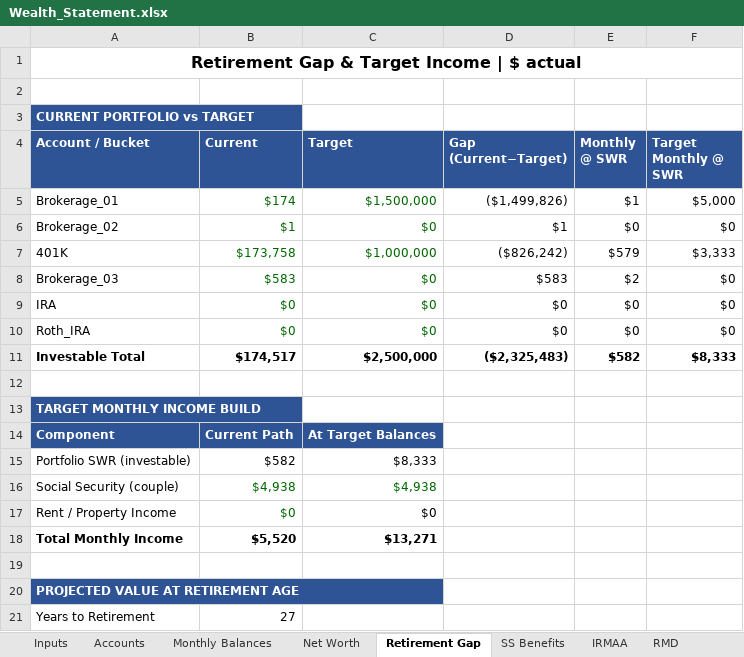
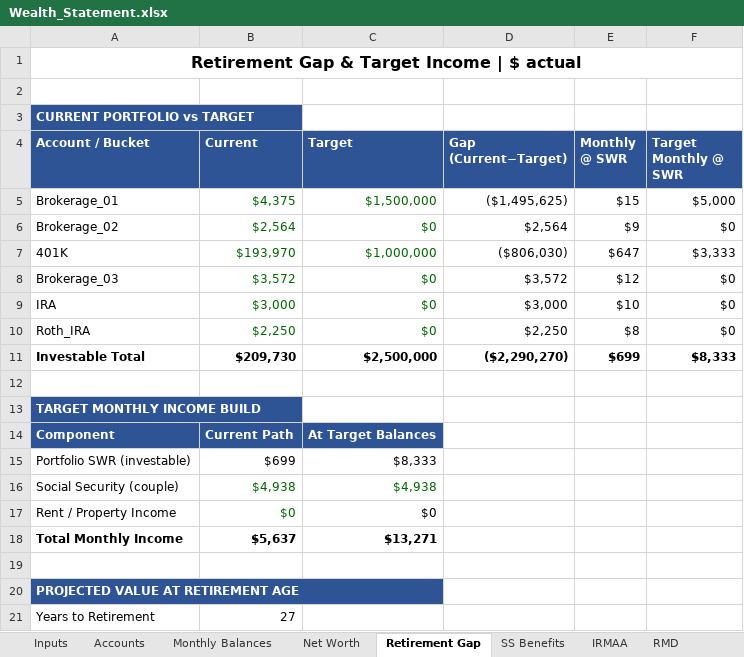
Before and after one commit to tserdp/wealth-map, an Excel workbook: planning/Wealth_Statement.xlsx, sheet Retirement Gap, drawn as a sheet; only a part is shown; values as stored, in another font and other column widths than the file's, no borders; conditional formats not drawn; the diff covers the shown part only; the diff names each change by its address in the sheet, - before the commit and + after, or states it on an @@ line.

```diff
--- a/planning/Wealth_Statement.xlsx (sheet Retirement Gap)
+++ b/planning/Wealth_Statement.xlsx (sheet Retirement Gap)
-B5 (Current): $174
+B5 (Current): $4,375
-D5 (Gap (Current−Target)): ($1,499,826)
+D5 (Gap (Current−Target)): ($1,495,625)
-E5 (Monthly @ SWR): $1
+E5 (Monthly @ SWR): $15
-B6 (Current): $1
+B6 (Current): $2,564
-D6 (Gap (Current−Target)): $1
+D6 (Gap (Current−Target)): $2,564
-E6 (Monthly @ SWR): $0
+E6 (Monthly @ SWR): $9
-B7 (Current): $173,758
+B7 (Current): $193,970
-D7 (Gap (Current−Target)): ($826,242)
+D7 (Gap (Current−Target)): ($806,030)
-E7 (Monthly @ SWR): $579
+E7 (Monthly @ SWR): $647
-B8 (Current): $583
+B8 (Current): $3,572
-D8 (Gap (Current−Target)): $583
+D8 (Gap (Current−Target)): $3,572
-E8 (Monthly @ SWR): $2
+E8 (Monthly @ SWR): $12
-B9 (Current): $0
+B9 (Current): $3,000
-D9 (Gap (Current−Target)): $0
+D9 (Gap (Current−Target)): $3,000
-E9 (Monthly @ SWR): $0
+E9 (Monthly @ SWR): $10
-B10 (Current): $0
+B10 (Current): $2,250
-D10 (Gap (Current−Target)): $0
+D10 (Gap (Current−Target)): $2,250
-E10 (Monthly @ SWR): $0
+E10 (Monthly @ SWR): $8
-B11 (Current): $174,517
+B11 (Current): $209,730
-D11 (Gap (Current−Target)): ($2,325,483)
+D11 (Gap (Current−Target)): ($2,290,270)
-E11 (Monthly @ SWR): $582
+E11 (Monthly @ SWR): $699
-B15 (Current): $582
+B15 (Current): $699
-B18 (Current): $5,520
+B18 (Current): $5,637
```
Also changed, not shown: 13 edited cells elsewhere in this sheet, sheet What-If, sheet Timeline, sheet Monthly Balances, sheet Comparison, sheet Net Worth, sheet Roth Conversion, 3 more sheets, hidden cells, charts or pictures, 10 other files.
